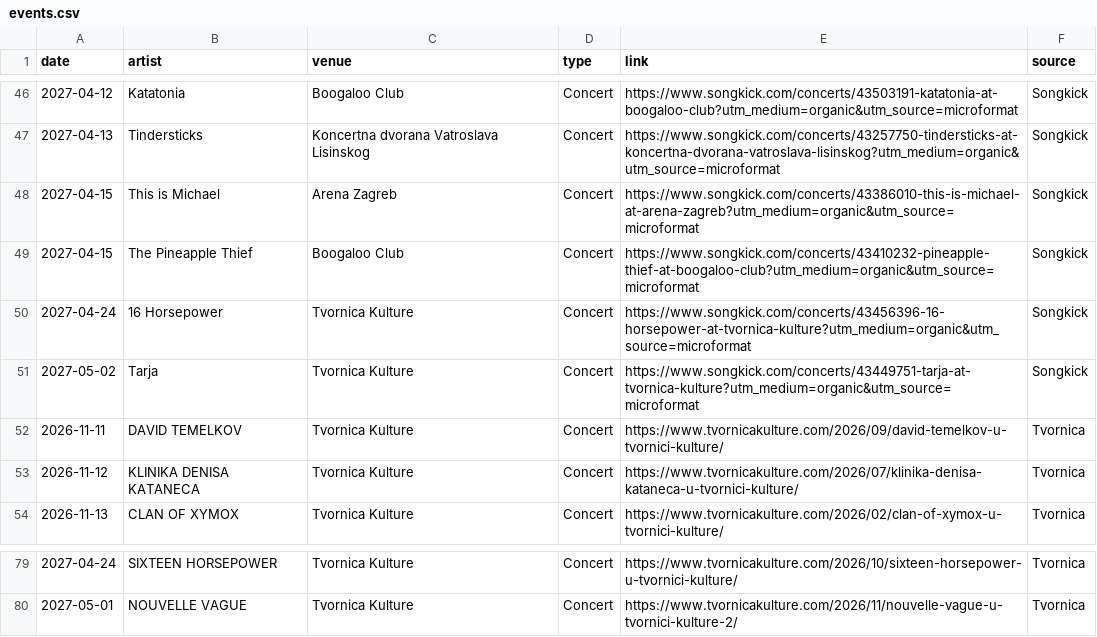
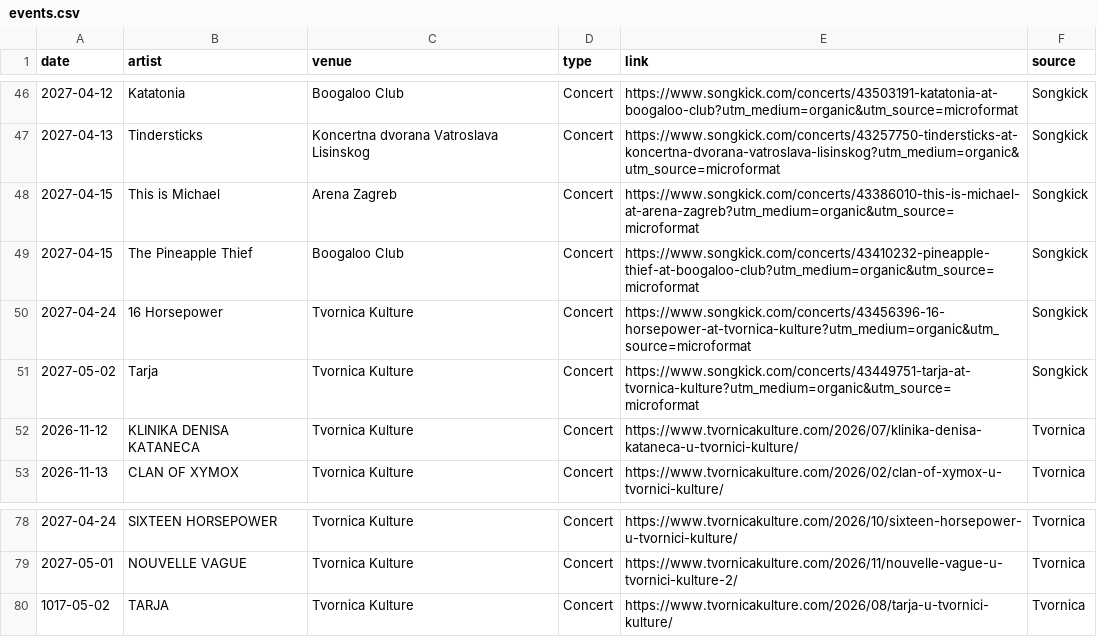
Before and after one commit to Marcellus12/zg_concerts, a CSV file: events.csv, drawn as a sheet; only a part is shown, gaps mark what is left out.

```diff
--- a/events.csv
+++ b/events.csv
@@ -51,3 +51,2 @@
 2027-05-02,Tarja,Tvornica Kulture,Concert,https://www.songkick.com/concerts/43449751-tarja-at-tvornica-kulture?utm_medium=organic&utm_source=microformat,Songkick
-2026-11-11,DAVID TEMELKOV,Tvornica Kulture,Concert,https://www.tvornicakulture.com/2026/09/david-temelkov-u-tvornici-kulture/,Tvornica
 2026-11-12,KLINIKA DENISA KATANECA,Tvornica Kulture,Concert,https://www.tvornicakulture.com/2026/07/klinika-denisa-kataneca-u-tvornici-kulture/,Tvornica
@@ -80 +79,2 @@
 2027-05-01,NOUVELLE VAGUE,Tvornica Kulture,Concert,https://www.tvornicakulture.com/2026/11/nouvelle-vague-u-tvornici-kulture-2/,Tvornica
+1017-05-02,TARJA,Tvornica Kulture,Concert,https://www.tvornicakulture.com/2026/08/tarja-u-tvornici-kulture/,Tvornica
```
Also changed, not shown: 2 other files.
